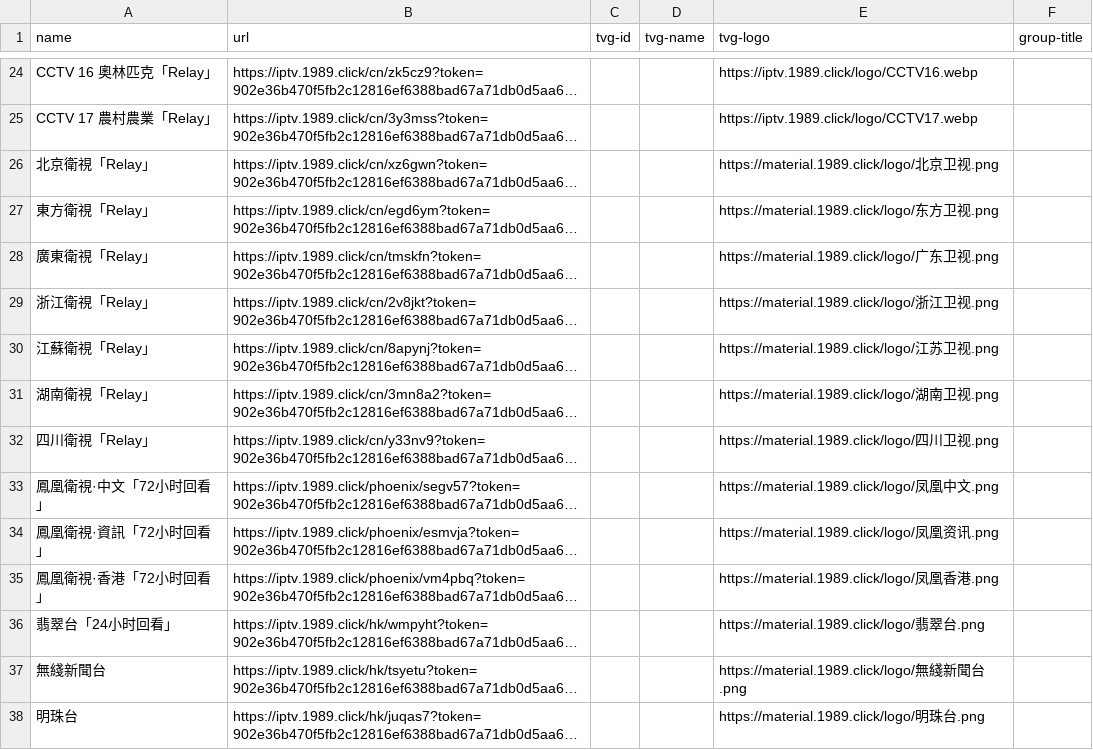
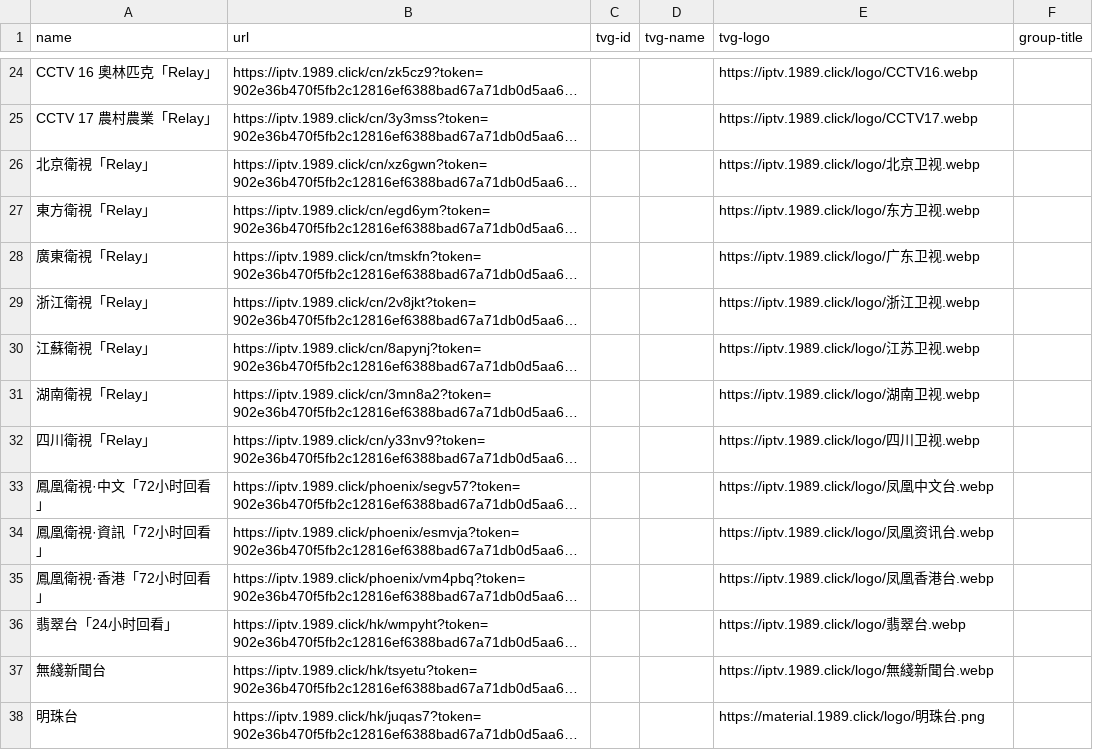
Before and after one commit to jingjingge-art/nttv, a CSV file: streams.csv, drawn as a sheet; only a part is shown, gaps mark what is left out; long unchanged cells end in …; the diff covers the shown part only; the diff names each change by its address in the sheet, - before the commit and + after, or states it on an @@ line.

```diff
--- a/streams.csv
+++ b/streams.csv
-E26 (tvg-logo): https://material.1989.click/logo/北京卫视.png
+E26 (tvg-logo): https://iptv.1989.click/logo/北京卫视.webp
-E27 (tvg-logo): https://material.1989.click/logo/东方卫视.png
+E27 (tvg-logo): https://iptv.1989.click/logo/东方卫视.webp
-E28 (tvg-logo): https://material.1989.click/logo/广东卫视.png
+E28 (tvg-logo): https://iptv.1989.click/logo/广东卫视.webp
-E29 (tvg-logo): https://material.1989.click/logo/浙江卫视.png
+E29 (tvg-logo): https://iptv.1989.click/logo/浙江卫视.webp
-E30 (tvg-logo): https://material.1989.click/logo/江苏卫视.png
+E30 (tvg-logo): https://iptv.1989.click/logo/江苏卫视.webp
-E31 (tvg-logo): https://material.1989.click/logo/湖南卫视.png
+E31 (tvg-logo): https://iptv.1989.click/logo/湖南卫视.webp
-E32 (tvg-logo): https://material.1989.click/logo/四川卫视.png
+E32 (tvg-logo): https://iptv.1989.click/logo/四川卫视.webp
-E33 (tvg-logo): https://material.1989.click/logo/凤凰中文.png
+E33 (tvg-logo): https://iptv.1989.click/logo/凤凰中文台.webp
-E34 (tvg-logo): https://material.1989.click/logo/凤凰资讯.png
+E34 (tvg-logo): https://iptv.1989.click/logo/凤凰资讯台.webp
-E35 (tvg-logo): https://material.1989.click/logo/凤凰香港.png
+E35 (tvg-logo): https://iptv.1989.click/logo/凤凰香港台.webp
-E36 (tvg-logo): https://material.1989.click/logo/翡翠台.png
+E36 (tvg-logo): https://iptv.1989.click/logo/翡翠台.webp
-E37 (tvg-logo): https://material.1989.click/logo/無綫新聞台.png
+E37 (tvg-logo): https://iptv.1989.click/logo/無綫新聞台.webp
```
Also changed, not shown: 151 edited cells elsewhere in this file, 1 other file.
